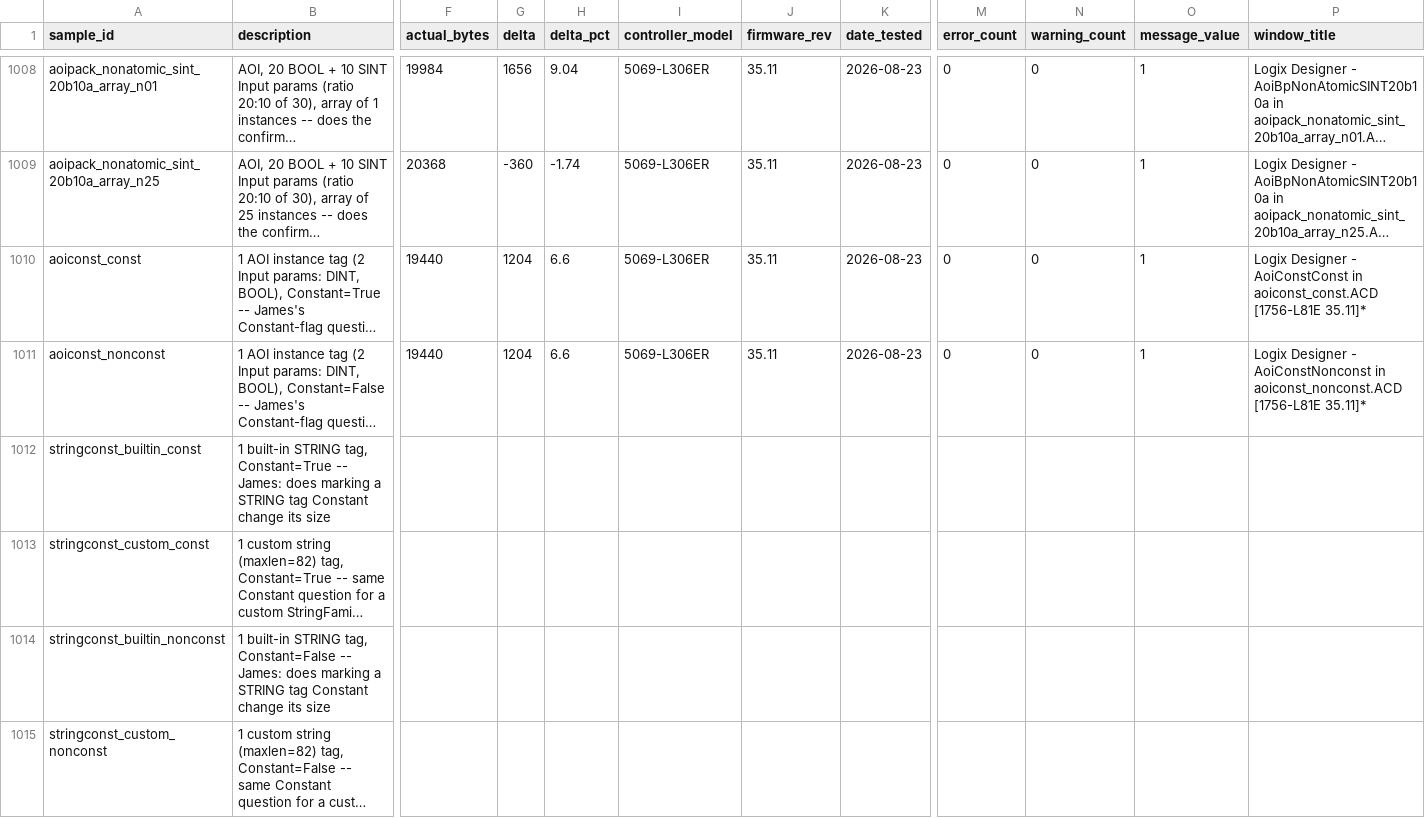
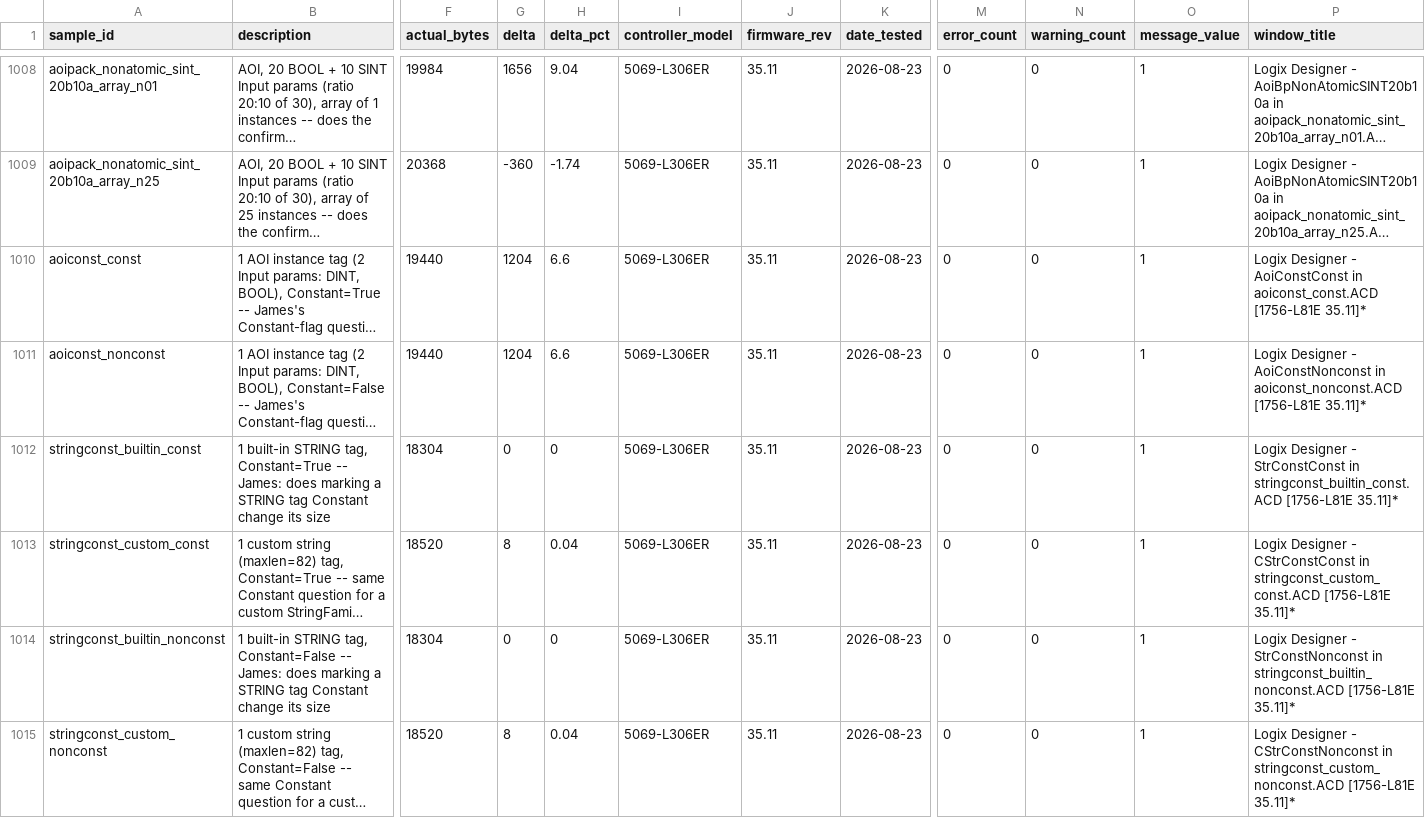
Before and after one commit to jholm90/logixMemoryMap, a CSV file: samples/manifest.csv, drawn as a sheet; only a part is shown, gaps mark what is left out; long unchanged cells end in …; the diff names each change by its address in the sheet, - before the commit and + after, or states it on an @@ line.

Commit message:
Log real memory capture + build/verify results

```diff
--- a/samples/manifest.csv
+++ b/samples/manifest.csv
-F1012 (actual_bytes): (empty)
+F1012 (actual_bytes): 18304
-G1012 (delta): (empty)
+G1012 (delta): 0
-H1012 (delta_pct): (empty)
+H1012 (delta_pct): 0
-I1012:I1015 (controller_model): (empty)
+I1012:I1015 (controller_model): 5069-L306ER
-J1012:J1015 (firmware_rev): (empty)
+J1012:J1015 (firmware_rev): 35.11
-K1012:K1015 (date_tested): (empty)
+K1012:K1015 (date_tested): 2026-08-23
-M1012:M1015 (error_count): (empty)
+M1012:M1015 (error_count): 0
-N1012:N1015 (warning_count): (empty)
+N1012:N1015 (warning_count): 0
-O1012:O1015 (message_value): (empty)
+O1012:O1015 (message_value): 1
-P1012 (window_title): (empty)
+P1012 (window_title): Logix Designer - StrConstConst in stringconst_builtin_const.ACD [1756-L81E 35.11]*
-F1013 (actual_bytes): (empty)
+F1013 (actual_bytes): 18520
-G1013 (delta): (empty)
+G1013 (delta): 8
-H1013 (delta_pct): (empty)
+H1013 (delta_pct): 0.04
-P1013 (window_title): (empty)
+P1013 (window_title): Logix Designer - CStrConstConst in stringconst_custom_const.ACD [1756-L81E 35.11]*
-F1014 (actual_bytes): (empty)
+F1014 (actual_bytes): 18304
-G1014 (delta): (empty)
+G1014 (delta): 0
-H1014 (delta_pct): (empty)
+H1014 (delta_pct): 0
-P1014 (window_title): (empty)
+P1014 (window_title): Logix Designer - StrConstNonconst in stringconst_builtin_nonconst.ACD [1756-L81E 35.11]*
-F1015 (actual_bytes): (empty)
+F1015 (actual_bytes): 18520
-G1015 (delta): (empty)
+G1015 (delta): 8
-H1015 (delta_pct): (empty)
+H1015 (delta_pct): 0.04
-P1015 (window_title): (empty)
+P1015 (window_title): Logix Designer - CStrConstNonconst in stringconst_custom_nonconst.ACD [1756-L81E 35.11]*
```
